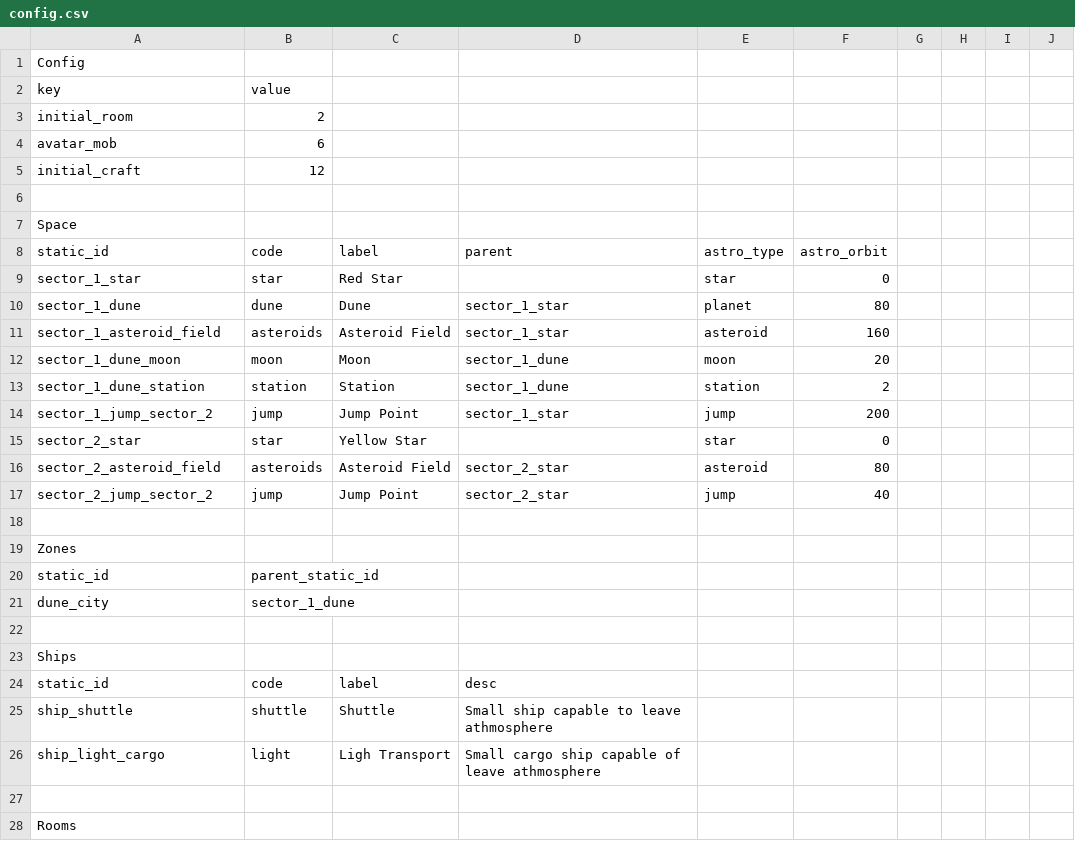
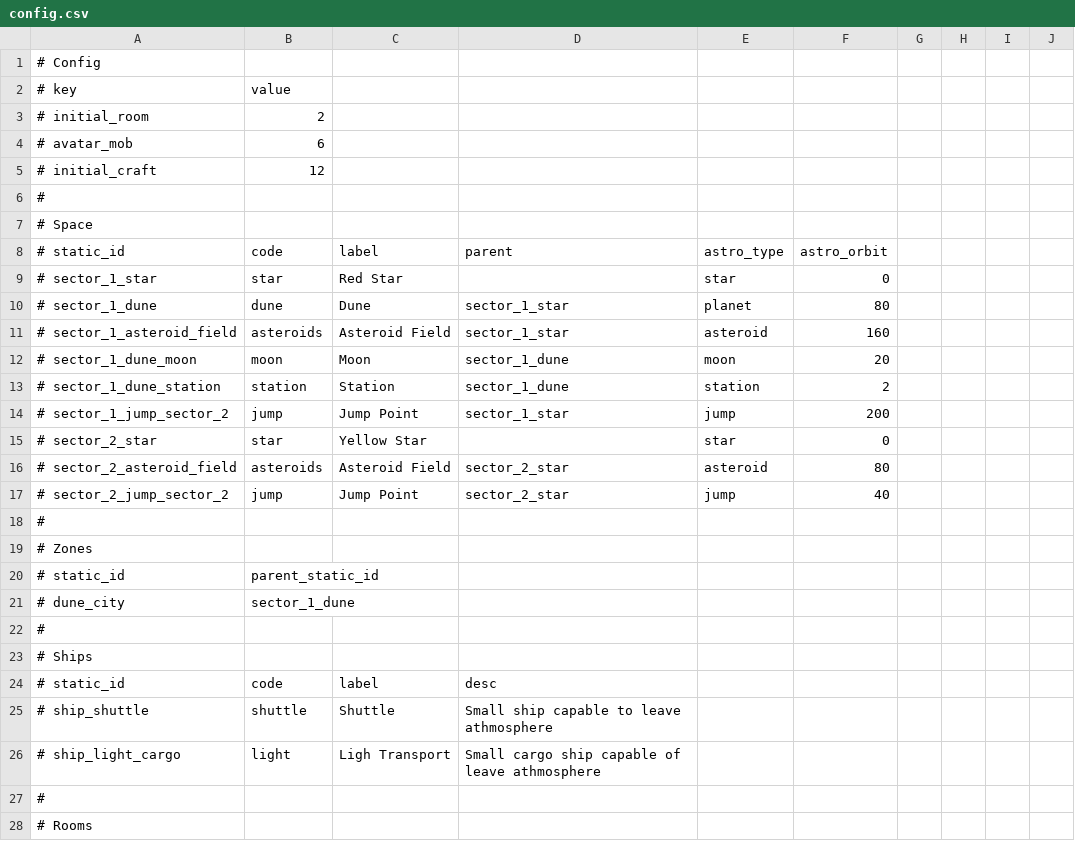
Before and after one commit to sisso/rust-mud, a CSV file: data/space/config.csv, drawn as a sheet; only a part is shown; the diff covers the shown part only.

```diff
--- a/data/space/config.csv
+++ b/data/space/config.csv
@@ -1,28 +1,28 @@
-Config,,,,,,,,,
-key,value,,,,,,,,
-initial_room,2,,,,,,,,
-avatar_mob,6,,,,,,,,
-initial_craft,12,,,,,,,,
-,,,,,,,,,
-Space,,,,,,,,,
-static_id,code,label,parent,astro_type,astro_orbit,,,,
-sector_1_star,star,Red Star,,star,0,,,,
-sector_1_dune,dune,Dune,sector_1_star,planet,80,,,,
-sector_1_asteroid_field,asteroids,Asteroid Field,sector_1_star,asteroid,160,,,,
-sector_1_dune_moon,moon,Moon,sector_1_dune,moon,20,,,,
-sector_1_dune_station,station,Station,sector_1_dune,station,2,,,,
-sector_1_jump_sector_2,jump,Jump Point,sector_1_star,jump,200,,,,
-sector_2_star,star,Yellow Star,,star,0,,,,
-sector_2_asteroid_field,asteroids,Asteroid Field,sector_2_star,asteroid,80,,,,
-sector_2_jump_sector_2,jump,Jump Point,sector_2_star,jump,40,,,,
-,,,,,,,,,
-Zones,,,,,,,,,
-static_id,parent_static_id,,,,,,,,
-dune_city,sector_1_dune,,,,,,,,
-,,,,,,,,,
-Ships,,,,,,,,,
-static_id,code,label,desc,,,,,,
-ship_shuttle,shuttle,Shuttle,Small ship capable to leave athmosphere,,,,,,
-ship_light_cargo,light,Ligh Transport,Small cargo ship capable of leave athmosphere,,,,,,
-,,,,,,,,,
-Rooms,,,,,,,,,
+# Config,,,,,,,,,
+# key,value,,,,,,,,
+# initial_room,2,,,,,,,,
+# avatar_mob,6,,,,,,,,
+# initial_craft,12,,,,,,,,
+# ,,,,,,,,,
+# Space,,,,,,,,,
+# static_id,code,label,parent,astro_type,astro_orbit,,,,
+# sector_1_star,star,Red Star,,star,0,,,,
+# sector_1_dune,dune,Dune,sector_1_star,planet,80,,,,
+# sector_1_asteroid_field,asteroids,Asteroid Field,sector_1_star,asteroid,160,,,,
+# sector_1_dune_moon,moon,Moon,sector_1_dune,moon,20,,,,
+# sector_1_dune_station,station,Station,sector_1_dune,station,2,,,,
+# sector_1_jump_sector_2,jump,Jump Point,sector_1_star,jump,200,,,,
+# sector_2_star,star,Yellow Star,,star,0,,,,
+# sector_2_asteroid_field,asteroids,Asteroid Field,sector_2_star,asteroid,80,,,,
+# sector_2_jump_sector_2,jump,Jump Point,sector_2_star,jump,40,,,,
+# ,,,,,,,,,
+# Zones,,,,,,,,,
+# static_id,parent_static_id,,,,,,,,
+# dune_city,sector_1_dune,,,,,,,,
+# ,,,,,,,,,
+# Ships,,,,,,,,,
+# static_id,code,label,desc,,,,,,
+# ship_shuttle,shuttle,Shuttle,Small ship capable to leave athmosphere,,,,,,
+# ship_light_cargo,light,Ligh Transport,Small cargo ship capable of leave athmosphere,,,,,,
+# ,,,,,,,,,
+# Rooms,,,,,,,,,
```
Also changed, not shown: 4 edited cells elsewhere in this file, 9 other files.
